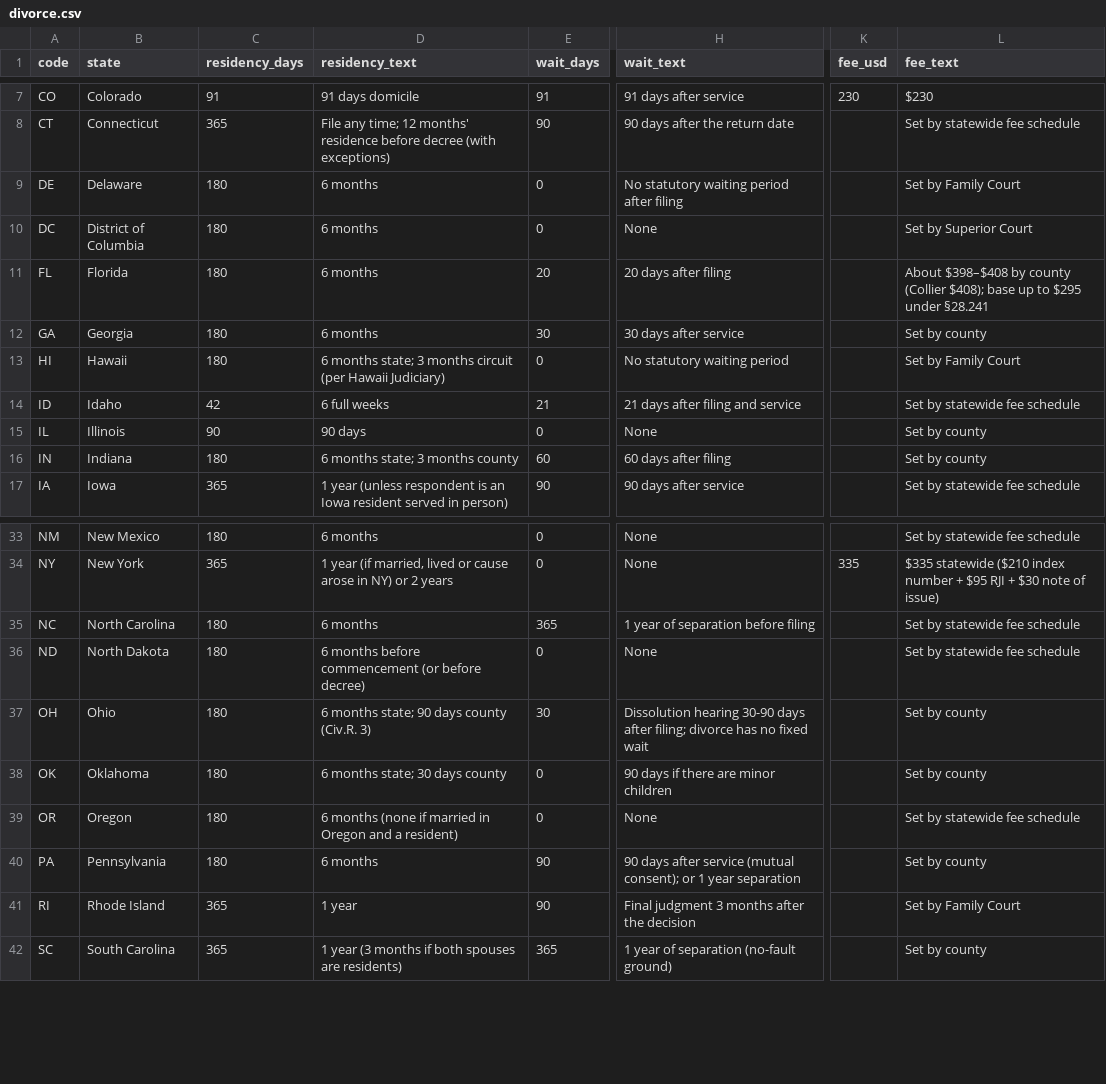
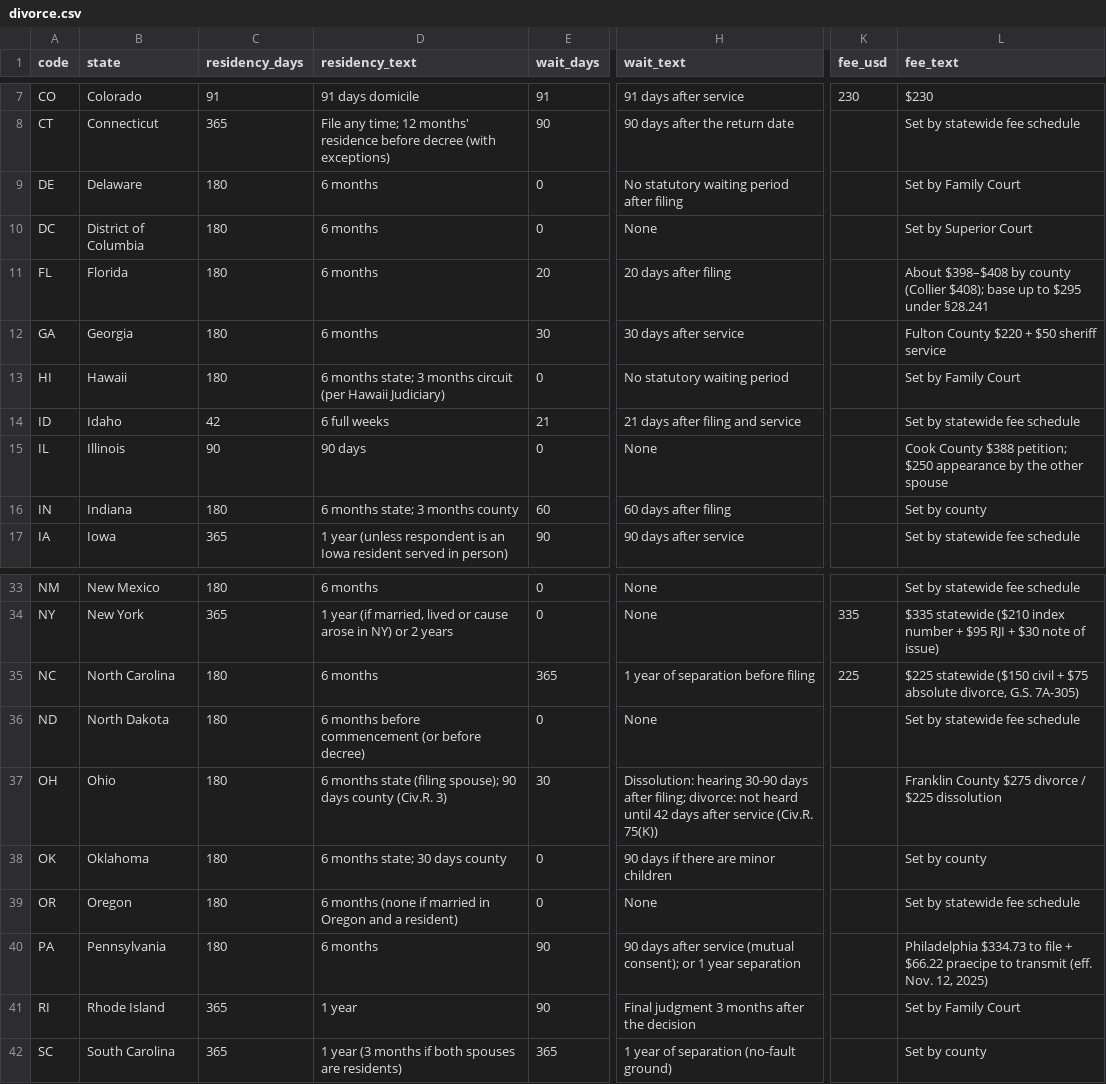
Before and after one commit to fzturk/clearlegaltips-workspace, a CSV file: workspace/data/divorce.csv, drawn as a sheet; only a part is shown, gaps mark what is left out; the diff names each change by its address in the sheet, - before the commit and + after, or states it on an @@ line.

```diff
--- a/workspace/data/divorce.csv
+++ b/workspace/data/divorce.csv
-L12 (fee_text): Set by county
+L12 (fee_text): Fulton County $220 + $50 sheriff service
-L15 (fee_text): Set by county
+L15 (fee_text): Cook County $388 petition; $250 appearance by the other spouse
-K35 (fee_usd): (empty)
+K35 (fee_usd): 225
-L35 (fee_text): Set by statewide fee schedule
+L35 (fee_text): $225 statewide ($150 civil + $75 absolute divorce, G.S. 7A-305)
-D37 (residency_text): 6 months state; 90 days…
+D37 (residency_text): 6 months state (filing spouse); 90 days…
-H37 (wait_text): Dissolution hearing 30-90 days after filing; divorce has no fixed wait
+H37 (wait_text): Dissolution: hearing 30-90 days after filing; divorce: not heard until 42 days after service (Civ.R. 75(K))
-L37 (fee_text): Set by county
+L37 (fee_text): Franklin County $275 divorce / $225 dissolution
-L40 (fee_text): Set by county
+L40 (fee_text): Philadelphia $334.73 to file + $66.22 praecipe to transmit (eff. Nov. 12, 2025)
```
Also changed, not shown: workspace/plans/editorial-calendar-2026-2027.csv, 13 other files.
